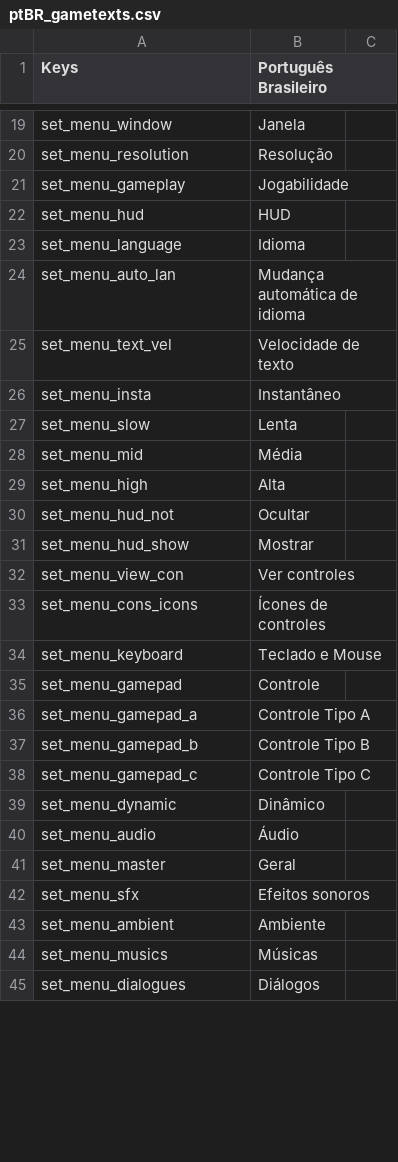
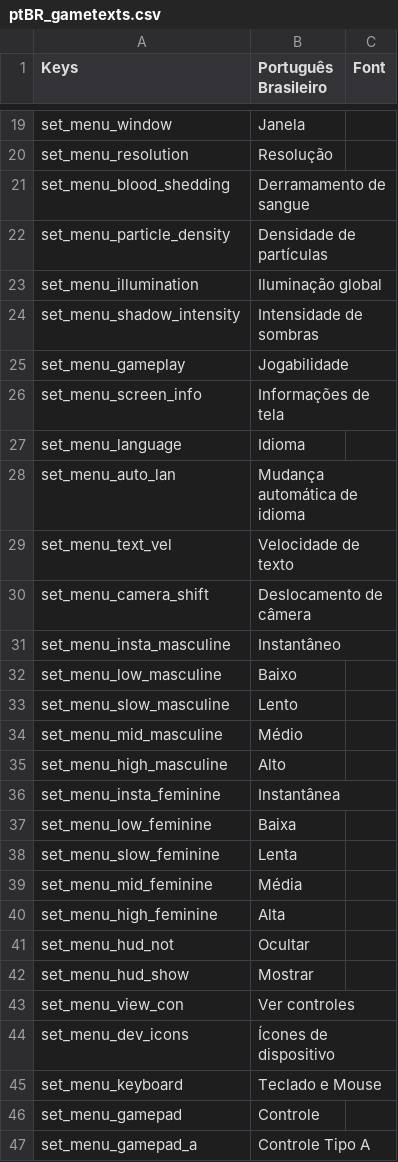
Before and after one commit to 5RKS/Hells_Voyager_Translation, a CSV file: ptBR_gametexts.csv, drawn as a sheet; only a part is shown, gaps mark what is left out; the shorter side is filled out with more unchanged rows; the diff covers the shown part only.

```diff
--- a/ptBR_gametexts.csv
+++ b/ptBR_gametexts.csv
@@ -1 +1 @@
-Keys,Português Brasileiro
+Keys,Português Brasileiro,Font
@@ -20,0 +21,4 @@ set_menu_resolution,Resolução
+set_menu_blood_shedding,Derramamento de sangue,
+set_menu_particle_density,Densidade de partículas,
+set_menu_illumination,Iluminação global,
+set_menu_shadow_intensity,Intensidade de sombras,
@@ -22 +26 @@ set_menu_gameplay,Jogabilidade
-set_menu_hud,HUD
+set_menu_screen_info,Informações de tela,
@@ -26,4 +30,11 @@ set_menu_text_vel,Velocidade de texto
-set_menu_insta,Instantâneo
-set_menu_slow,Lenta
-set_menu_mid,Média
-set_menu_high,Alta
+set_menu_camera_shift,Deslocamento de câmera,
+set_menu_insta_masculine,Instantâneo,
+set_menu_low_masculine,Baixo,
+set_menu_slow_masculine,Lento,
+set_menu_mid_masculine,Médio,
+set_menu_high_masculine,Alto,
+set_menu_insta_feminine,Instantânea,
+set_menu_low_feminine,Baixa,
+set_menu_slow_feminine,Lenta,
+set_menu_mid_feminine,Média,
+set_menu_high_feminine,Alta,
@@ -33 +44 @@ set_menu_view_con,Ver controles
-set_menu_cons_icons,Ícones de controles
+set_menu_dev_icons,Ícones de dispositivo,
```
Also changed, not shown: 43 added rows, 16 removed rows and 9 edited cells elsewhere in this file, enUS_gametexts.csv.
